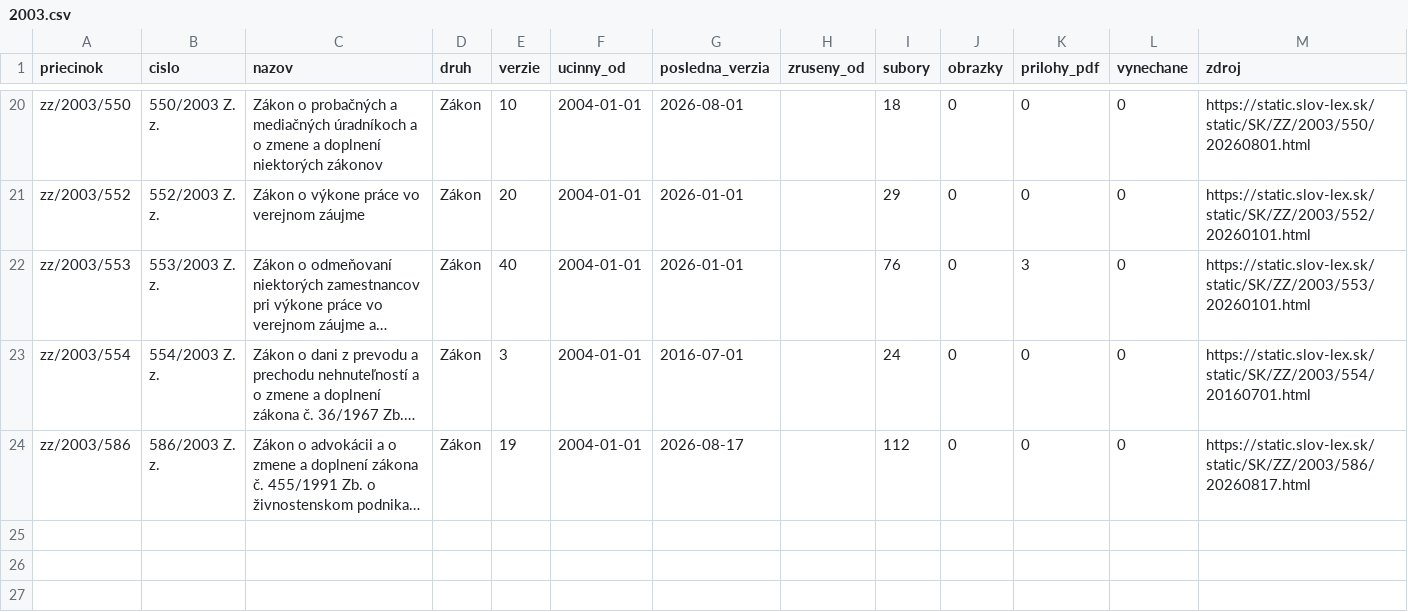
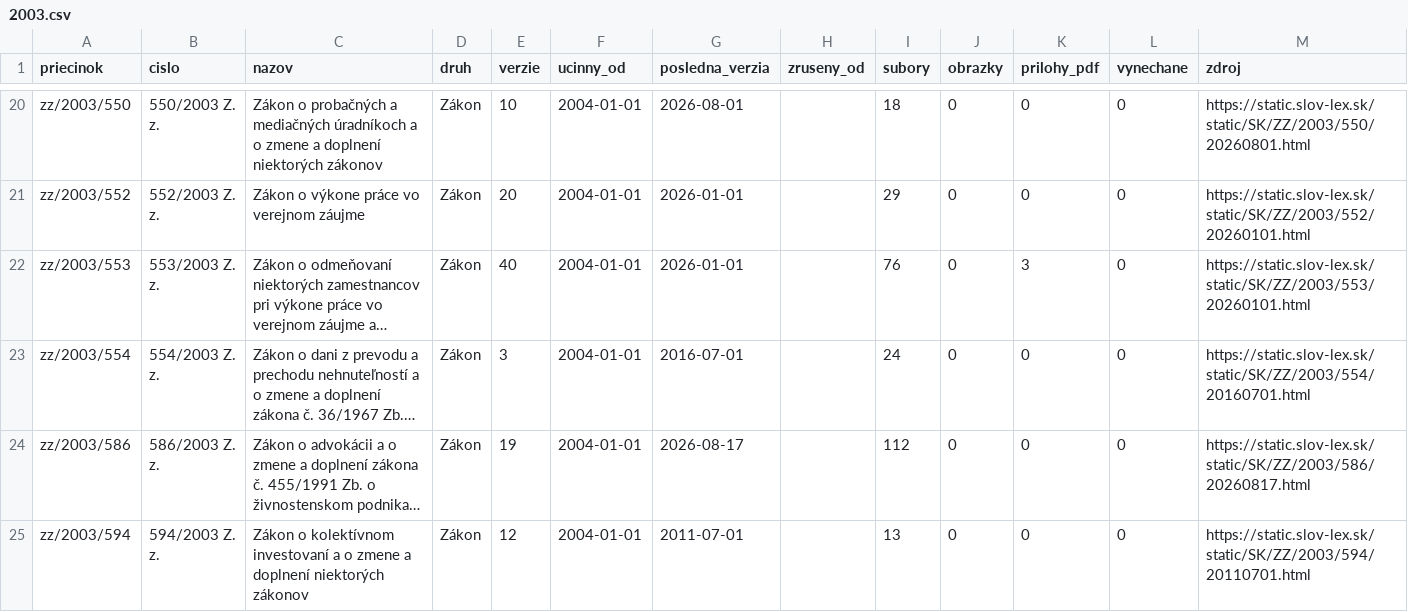
Before and after one commit to lexifina/slovakia-law, a CSV file: data/historia/2003.csv, drawn as a sheet; only a part is shown, gaps mark what is left out; long unchanged cells end in …; the diff names each change by its address in the sheet, - before the commit and + after, or states it on an @@ line.

Commit message:
História predpisov: ďalšie časové verzie 1 účinných predpisov (12 commitov)
Appended the other dated versions of 1 acts held since 2026-11-02 as their current version
(12 commits), data retrieved 2026-11-16: for each act every version Slov-Lex keeps, oldest first,
so its last commit is its newest text. These commits come after the version held before; each carries
the day it took effect (In-force), and readers take the newest commit whose In-force is on or before
the day asked (tools/ku_dnu.py does). Versions before the held one say so in a Backfill: trailer.
data/historia/<year>.csv lists the acts.

In-force: 2011-07-01
Kind: documentation

```diff
--- a/data/historia/2003.csv
+++ b/data/historia/2003.csv
+row 25: zz/2003/594 | 594/2003 Z. z. | Zákon o kolektívnom investovaní a o zmene a doplnení niektorých zákonov | Zákon | 12 | 2004-01-01 | 2011-07-01 |  | 13 | 0 | 0 | 0 | https://static.slov-lex.sk/static/SK/ZZ/2003/594/20110701.html
```
